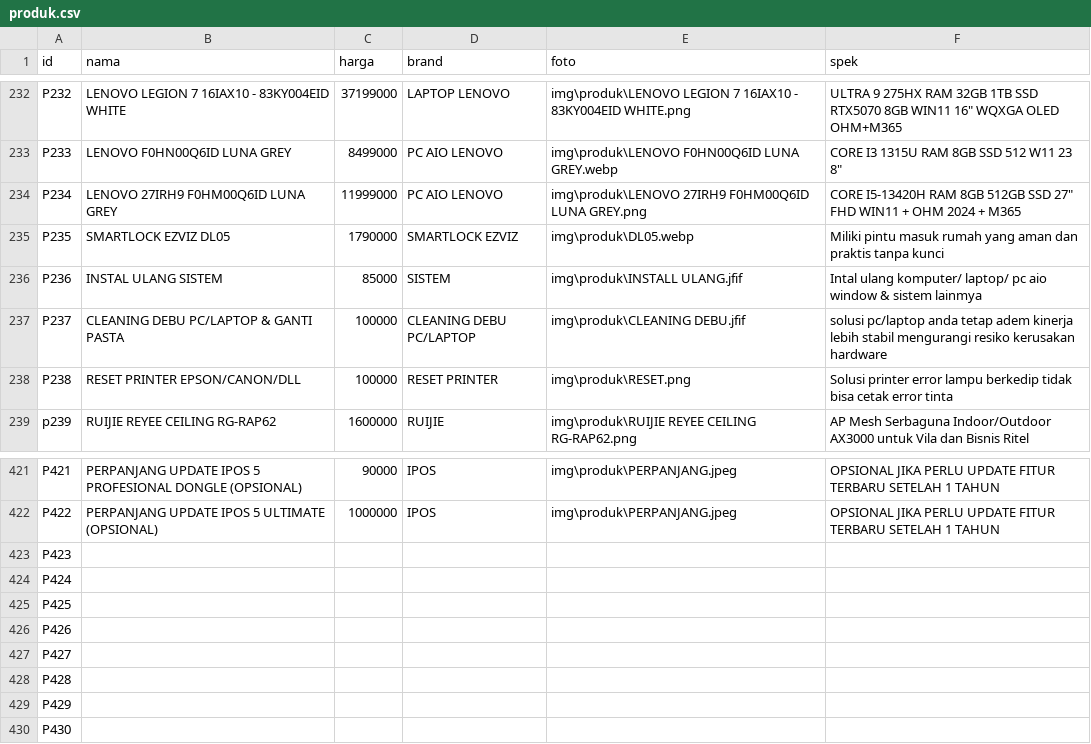
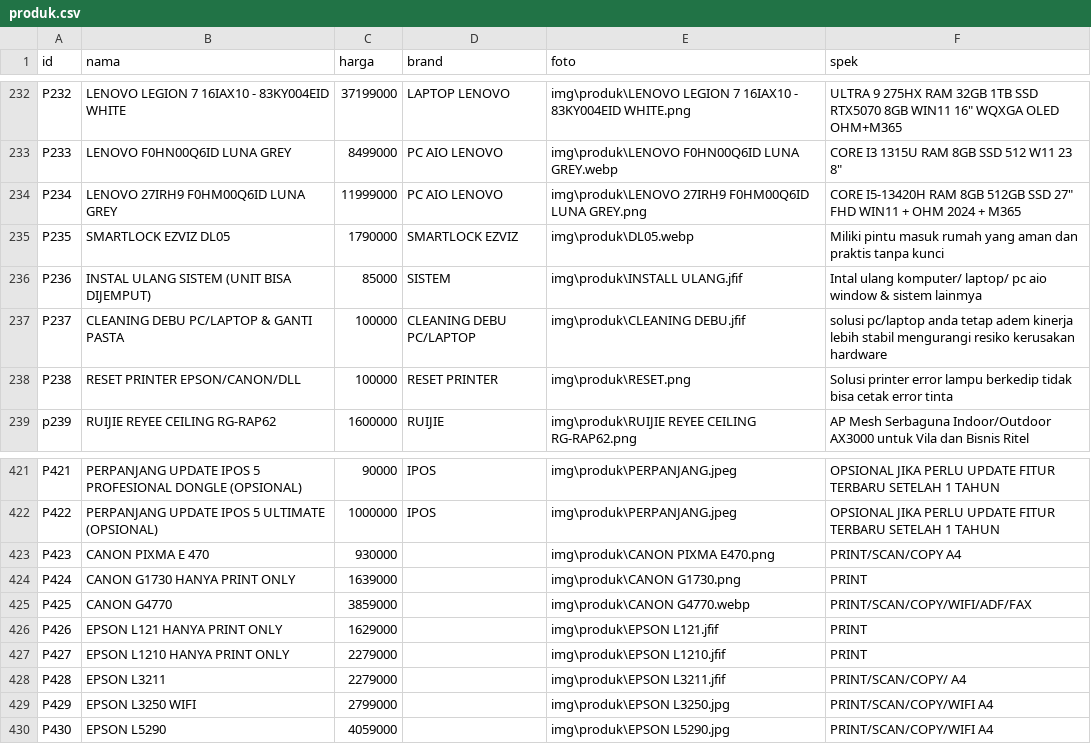
Before and after one commit to fendyfreelancestore/fendyfreelancestore, a CSV file: produk.csv, drawn as a sheet; only a part is shown, gaps mark what is left out; the diff covers the shown part only.

Commit message:
Add files via upload

```diff
--- a/produk.csv
+++ b/produk.csv
@@ -235,3 +235,3 @@ P234,LENOVO 27IRH9 F0HM00Q6ID LUNA GREY,11999000,PC AIO LENOVO,img\produk\LENOVO
 P235,SMARTLOCK EZVIZ DL05,1790000,SMARTLOCK EZVIZ,img\produk\DL05.webp,Miliki pintu masuk rumah yang aman dan praktis tanpa kunci
-P236,INSTAL ULANG SISTEM,85000,SISTEM,img\produk\INSTALL ULANG.jfif,Intal ulang komputer/ laptop/ pc aio window & sistem lainmya
+P236,INSTAL ULANG SISTEM (UNIT BISA DIJEMPUT),85000,SISTEM,img\produk\INSTALL ULANG.jfif,Intal ulang komputer/ laptop/ pc aio window & sistem lainmya
 P237,CLEANING DEBU PC/LAPTOP & GANTI PASTA,100000,CLEANING DEBU PC/LAPTOP,img\produk\CLEANING DEBU.jfif,solusi pc/laptop anda tetap adem  kinerja lebih stabil  mengurangi resiko kerusakan hardware
@@ -422,9 +422,9 @@ P421,PERPANJANG UPDATE  IPOS 5 PROFESIONAL DONGLE (OPSIONAL),90000,IPOS ,img\pro
 P422,PERPANJANG UPDATE  IPOS 5 ULTIMATE (OPSIONAL),1000000,IPOS ,img\produk\PERPANJANG.jpeg,OPSIONAL JIKA PERLU UPDATE FITUR TERBARU SETELAH 1 TAHUN
-P423,,,,,
-P424,,,,,
-P425,,,,,
-P426,,,,,
-P427,,,,,
-P428,,,,,
-P429,,,,,
-P430,,,,,
+P423,CANON PIXMA E 470,930000,,img\produk\CANON PIXMA E470.png,PRINT/SCAN/COPY A4
+P424,CANON G1730 HANYA PRINT ONLY,1639000,,img\produk\CANON G1730.png,PRINT
+P425,CANON G4770,3859000,,img\produk\CANON G4770.webp,PRINT/SCAN/COPY/WIFI/ADF/FAX
+P426,EPSON L121 HANYA PRINT ONLY,1629000,,img\produk\EPSON L121.jfif,PRINT
+P427,EPSON L1210 HANYA PRINT ONLY,2279000,,img\produk\EPSON L1210.jfif,PRINT
+P428,EPSON L3211,2279000,,img\produk\EPSON L3211.jfif,PRINT/SCAN/COPY/ A4
+P429,EPSON L3250 WIFI,2799000,,img\produk\EPSON L3250.jpg,PRINT/SCAN/COPY/WIFI A4
+P430,EPSON L5290,4059000,,img\produk\EPSON L5290.jpg,PRINT/SCAN/COPY/WIFI A4
```
Also changed, not shown: 4 edited cells elsewhere in this file.
